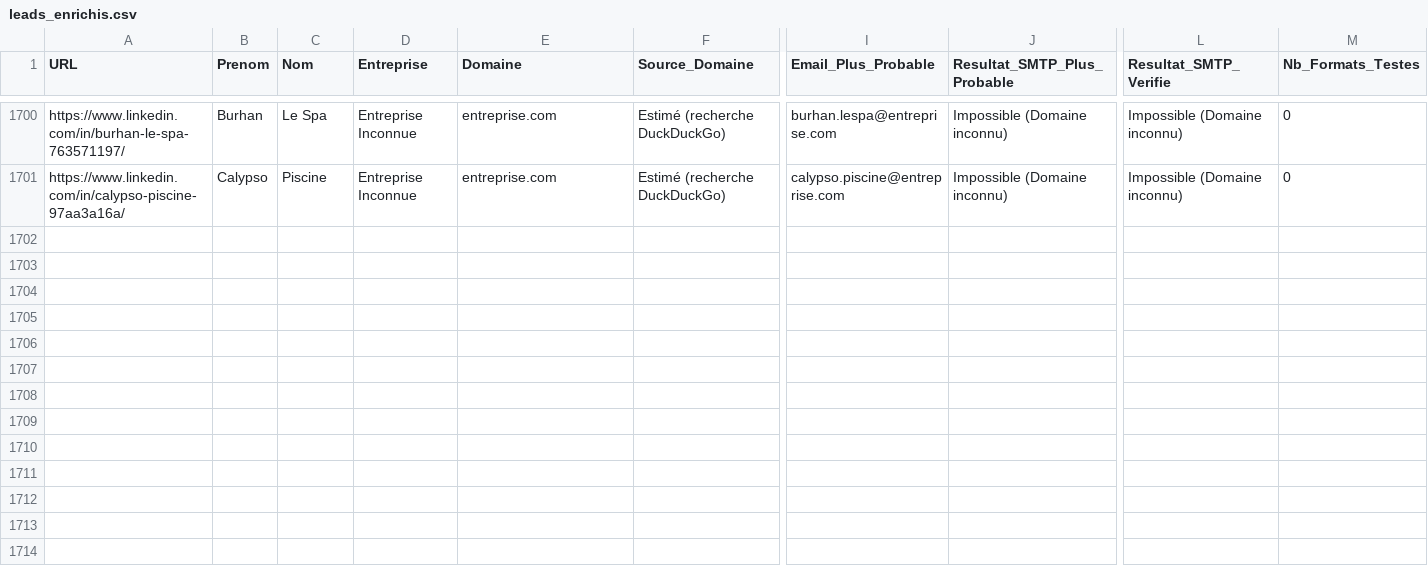
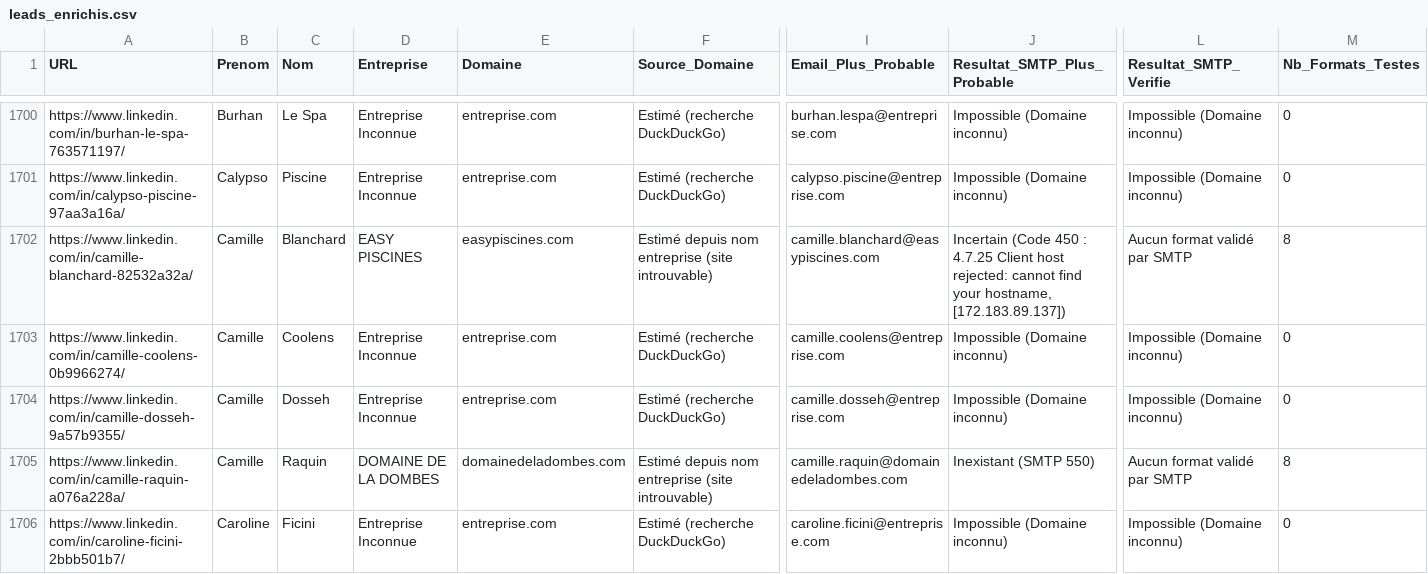
Before and after one commit to infographistemada-sudo/URL-1, a CSV file: leads_enrichis.csv, drawn as a sheet; only a part is shown, gaps mark what is left out; rows hold the shown columns only; the diff covers the shown part only; the diff names each change by its address in the sheet, - before the commit and + after, or states it on an @@ line.

```diff
--- a/leads_enrichis.csv
+++ b/leads_enrichis.csv
+row 1702: https://www.linkedin.com/in/camille-blanchard-82532a32a/ | Camille | Blanchard | EASY PISCINES | easypiscines.com | Estimé depuis nom entreprise (site introuvable) | camille.blanchard@easypiscines.com | Incertain (Code 450 : 4.7.25 Client host rejected: cannot find your hostname, [172.183.89.137]) | Aucun format validé par SMTP | 8
+row 1703: https://www.linkedin.com/in/camille-coolens-0b9966274/ | Camille | Coolens | Entreprise Inconnue | entreprise.com | Estimé (recherche DuckDuckGo) | camille.coolens@entreprise.com | Impossible (Domaine inconnu) | Impossible (Domaine inconnu) | 0
+row 1704: https://www.linkedin.com/in/camille-dosseh-9a57b9355/ | Camille | Dosseh | Entreprise Inconnue | entreprise.com | Estimé (recherche DuckDuckGo) | camille.dosseh@entreprise.com | Impossible (Domaine inconnu) | Impossible (Domaine inconnu) | 0
+row 1705: https://www.linkedin.com/in/camille-raquin-a076a228a/ | Camille | Raquin | DOMAINE DE LA DOMBES | domainedeladombes.com | Estimé depuis nom entreprise (site introuvable) | camille.raquin@domainedeladombes.com | Inexistant (SMTP 550) | Aucun format validé par SMTP | 8
+row 1706: https://www.linkedin.com/in/caroline-ficini-2bbb501b7/ | Caroline | Ficini | Entreprise Inconnue | entreprise.com | Estimé (recherche DuckDuckGo) | caroline.ficini@entreprise.com | Impossible (Domaine inconnu) | Impossible (Domaine inconnu) | 0
```
Also changed, not shown: 15 added rows elsewhere in this file, liste.csv.
